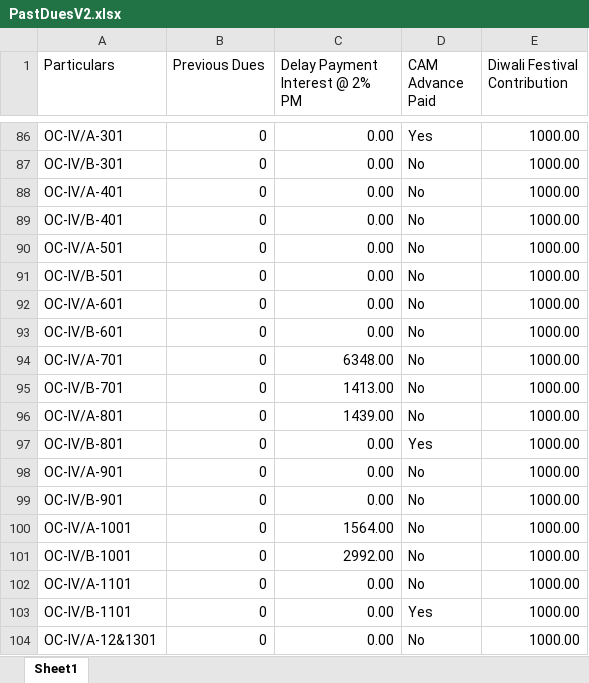
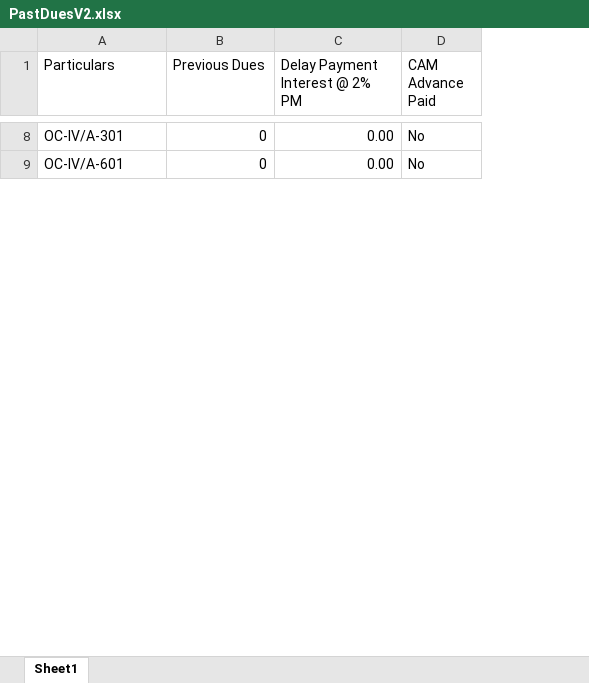
Before and after one commit to abhiroop-goyal/invoice-generator, an Excel workbook: src/Samples/PastDuesV2.xlsx, sheet Sheet1, drawn as a sheet; only a part is shown, gaps mark what is left out; values as stored, in another font and other column widths than the file's, no cell formats; removed rows and columns are numbered as before the commit, all else as after; the diff covers the shown part only; the diff names each change by its address in the sheet, - before the commit and + after, or states it on an @@ line.

```diff
--- a/src/Samples/PastDuesV2.xlsx (sheet Sheet1)
+++ b/src/Samples/PastDuesV2.xlsx (sheet Sheet1)
-column E (Diwali Festival Contribution), row 86: 1000.00; row 92: 1000.00
-D8 (CAM Advance Paid): Yes
+D8 (CAM Advance Paid): No
-row 87: OC-IV/B-301 | 0 | 0.00 | No | 1000.00
-row 88: OC-IV/A-401 | 0 | 0.00 | No | 1000.00
-row 89: OC-IV/B-401 | 0 | 0.00 | No | 1000.00
-row 90: OC-IV/A-501 | 0 | 0.00 | No | 1000.00
-row 91: OC-IV/B-501 | 0 | 0.00 | No | 1000.00
-row 93: OC-IV/B-601 | 0 | 0.00 | No | 1000.00
-row 94: OC-IV/A-701 | 0 | 6348.00 | No | 1000.00
-row 95: OC-IV/B-701 | 0 | 1413.00 | No | 1000.00
-row 96: OC-IV/A-801 | 0 | 1439.00 | No | 1000.00
-row 97: OC-IV/B-801 | 0 | 0.00 | Yes | 1000.00
-row 98: OC-IV/A-901 | 0 | 0.00 | No | 1000.00
-row 99: OC-IV/B-901 | 0 | 0.00 | No | 1000.00
-row 100: OC-IV/A-1001 | 0 | 1564.00 | No | 1000.00
-row 101: OC-IV/B-1001 | 0 | 2992.00 | No | 1000.00
-row 102: OC-IV/A-1101 | 0 | 0.00 | No | 1000.00
-row 103: OC-IV/B-1101 | 0 | 0.00 | Yes | 1000.00
-row 104: OC-IV/A-12&1301 | 0 | 0.00 | No | 1000.00
```
Also changed, not shown: 127 removed rows and 6 edited cells elsewhere in this sheet, cell formats, src/Samples/AppDetails.xlsx, 14 other files.
